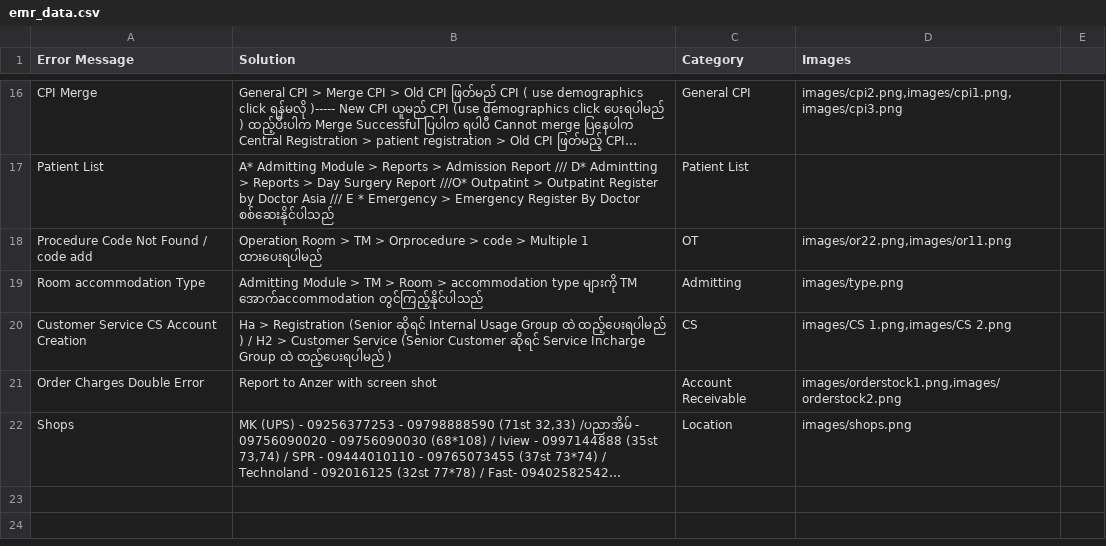
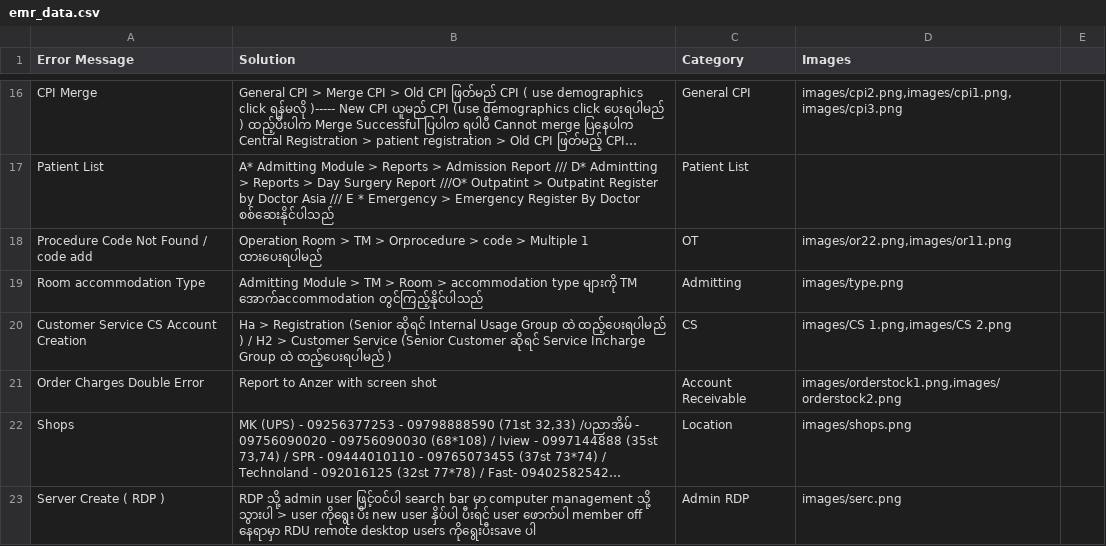
Before and after one commit to zawzawlinn/EMR_Solver-, a CSV file: emr_data.csv, drawn as a sheet; only a part is shown, gaps mark what is left out; long unchanged cells end in …; the diff names each change by its address in the sheet, - before the commit and + after, or states it on an @@ line.

Commit message:
Update EMR data with new error messages and solutions
Added new error messages and solutions for various account creations and processes in the EMR data.

```diff
--- a/emr_data.csv
+++ b/emr_data.csv
+row 23: Server Create ( RDP ) | RDP သို့ admin user ဖြင့်ဝင်ပါ search bar မှာ computer management သို့ သွားပါ > user ကိုရွေး ပီး new user နှိပ်ပါ ပီးရင် user ဖောက်ပါ member off နေရာမှာ RDU remote desktop users ကိုရွေးပီးsave ပါ | Admin RDP | images/serc.png
```
